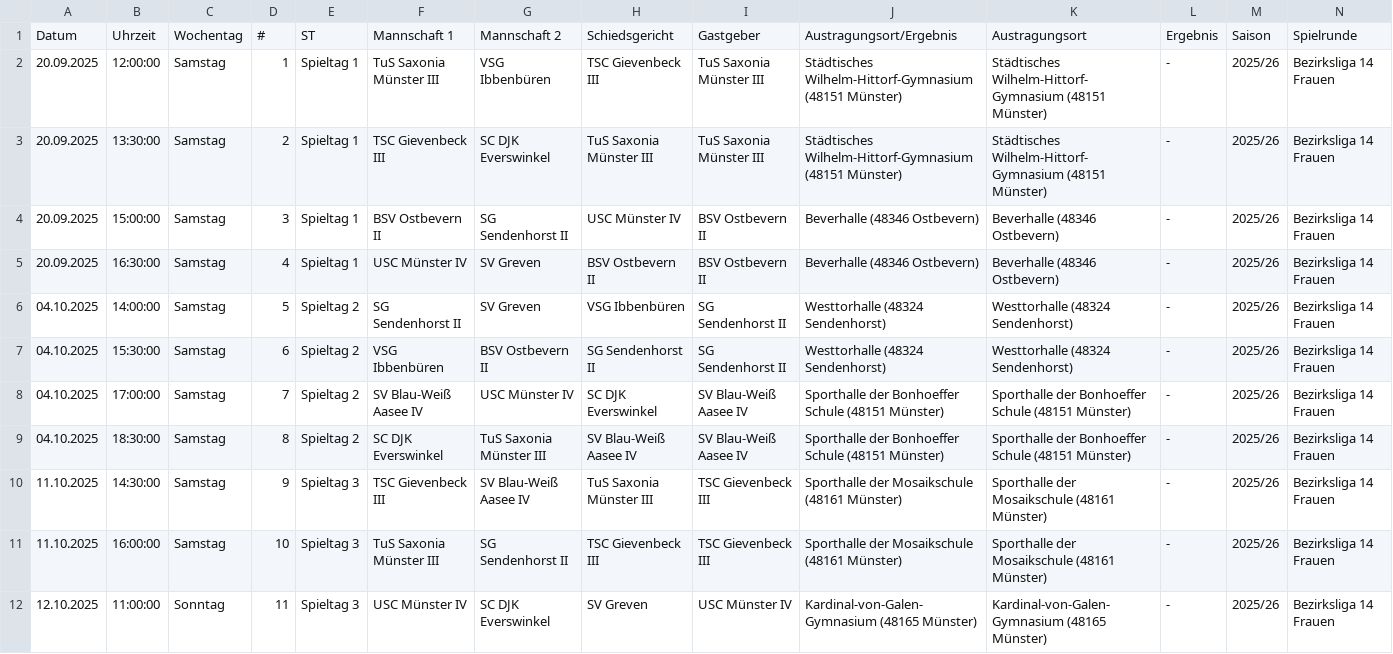
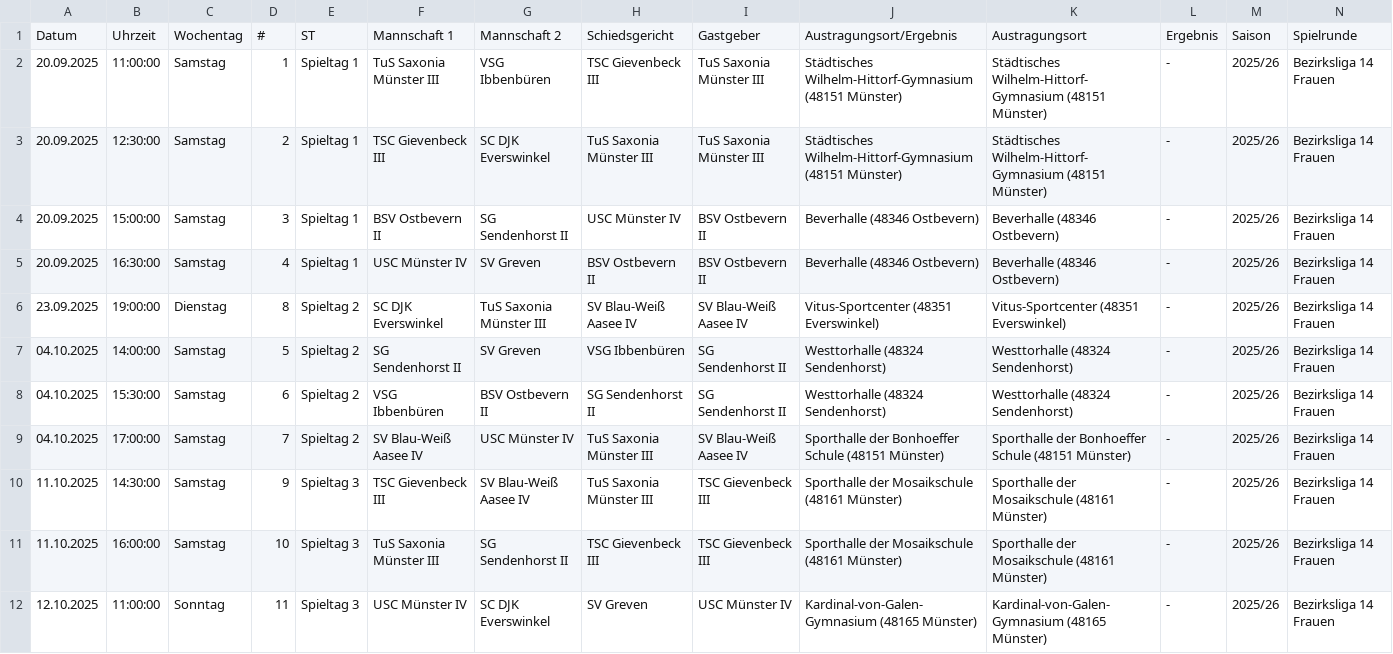
Before and after one commit to uscmuenster/USC-Spielplaene2526, a CSV file: csvdata/Spielplan_Bezirksliga_14_Frauen.csv, drawn as a sheet; only a part is shown; removed rows and columns are numbered as before the commit, all else as after; rows hold the shown columns only; the diff names each change by its address in the sheet, - before the commit and + after, or states it on an @@ line.

```diff
--- a/csvdata/Spielplan_Bezirksliga_14_Frauen.csv
+++ b/csvdata/Spielplan_Bezirksliga_14_Frauen.csv
-B2: 12:00:00
+B2: 11:00:00
-B3: 13:30:00
+B3: 12:30:00
+row 6: 23.09.2025 | 19:00:00 | Dienstag | 8 | Spieltag 2 | SC DJK Everswinkel | TuS Saxonia Münster III | SV Blau-Weiß Aasee IV | SV Blau-Weiß Aasee IV | Vitus-Sportcenter (48351 Everswinkel) | Vitus-Sportcenter (48351 Everswinkel) | - | 2025/26 | Bezirksliga 14 Frauen
-H9: SC DJK Everswinkel
+H9: TuS Saxonia Münster III
-row 9: 04.10.2025 | 18:30:00 | Samstag | 8 | Spieltag 2 | SC DJK Everswinkel | TuS Saxonia Münster III | SV Blau-Weiß Aasee IV | SV Blau-Weiß Aasee IV | Sporthalle der Bonhoeffer Schule (48151 Münster) | Sporthalle der Bonhoeffer Schule (48151 Münster) | - | 2025/26 | Bezirksliga 14 Frauen
```
